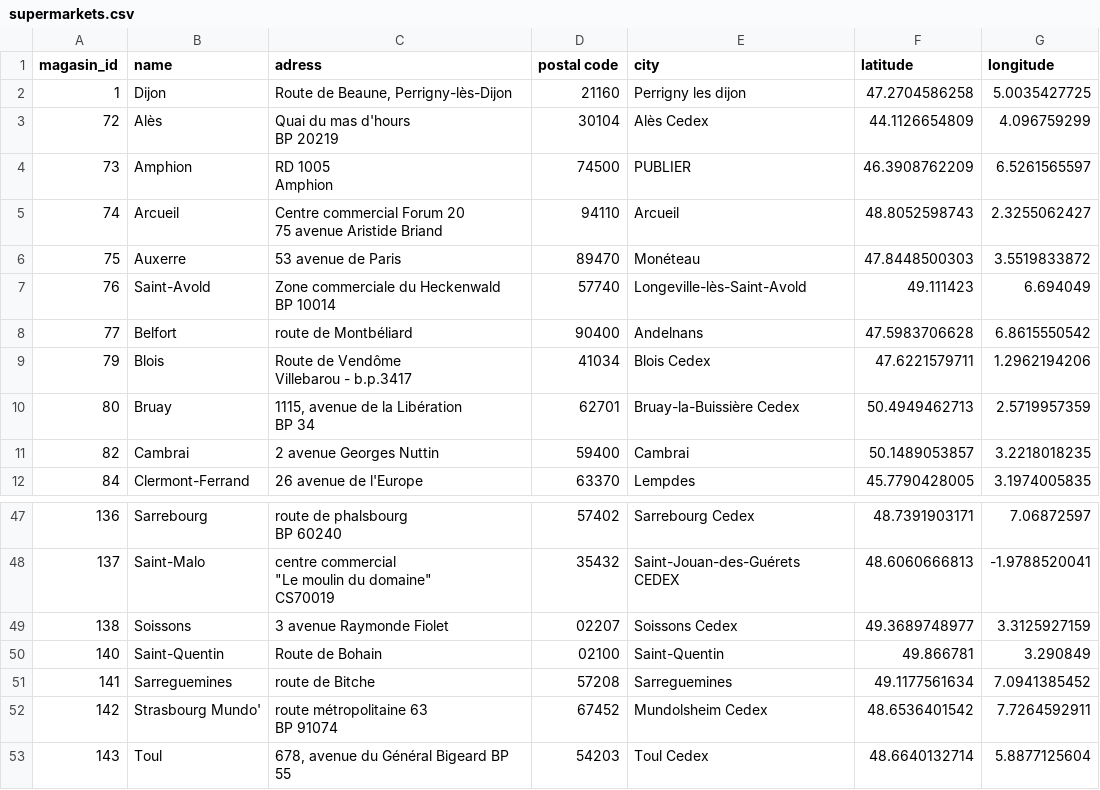
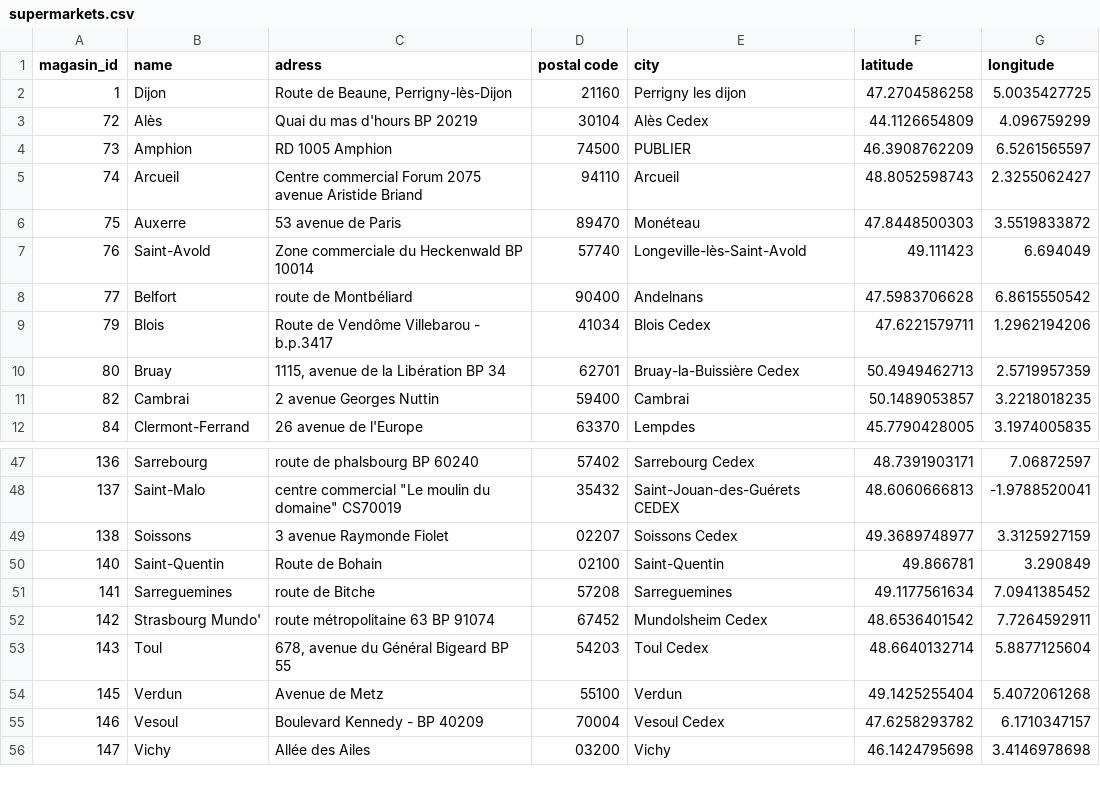
Before and after one commit to leonardohannas/MODS203_TelecomParis, a CSV file: data/supermarkets.csv, drawn as a sheet; only a part is shown, gaps mark what is left out; the shorter side is filled out with more unchanged rows; ↵ is a line break in a cell; the diff covers the shown part only; the diff names each change by its address in the sheet, - before the commit and + after, or states it on an @@ line.

```diff
--- a/data/supermarkets.csv
+++ b/data/supermarkets.csv
-C3 (adress): Quai du mas d'hours ↵ BP 20219
+C3 (adress): Quai du mas d'hours BP 20219
-C4 (adress): RD 1005 ↵ Amphion
+C4 (adress): RD 1005 Amphion
-C5 (adress): …commercial Forum 20 ↵ 75 avenue Aristide…
+C5 (adress): …commercial Forum 2075 avenue Aristide…
-C7 (adress): Zone commerciale du Heckenwald ↵ BP 10014
+C7 (adress): Zone commerciale du Heckenwald BP 10014
-C9 (adress): Route de Vendôme ↵ Villebarou - b.p.3417
+C9 (adress): Route de Vendôme Villebarou - b.p.3417
-C10 (adress): 1115, avenue de la Libération ↵ BP 34
+C10 (adress): 1115, avenue de la Libération BP 34
-C47 (adress): route de phalsbourg ↵ BP 60240
+C47 (adress): route de phalsbourg BP 60240
-C48 (adress): …domaine" ↵ CS70019
+C48 (adress): …domaine" CS70019
-C52 (adress): route métropolitaine 63 ↵ BP 91074
+C52 (adress): route métropolitaine 63 BP 91074
```
Also changed, not shown: 10 edited cells elsewhere in this file.
